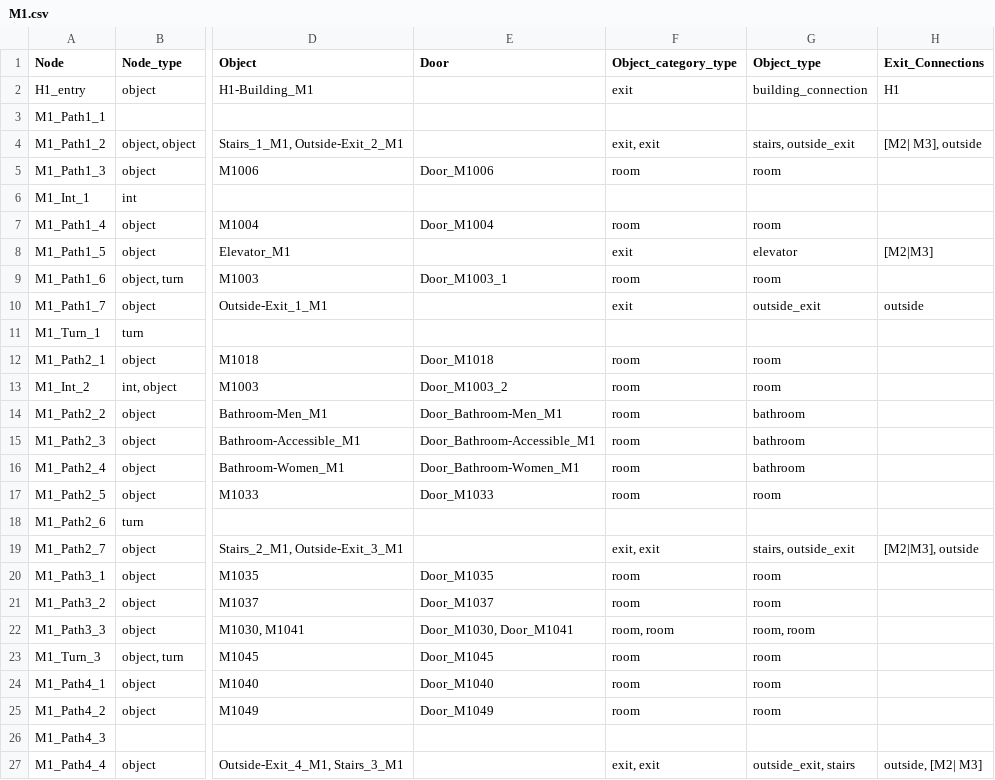
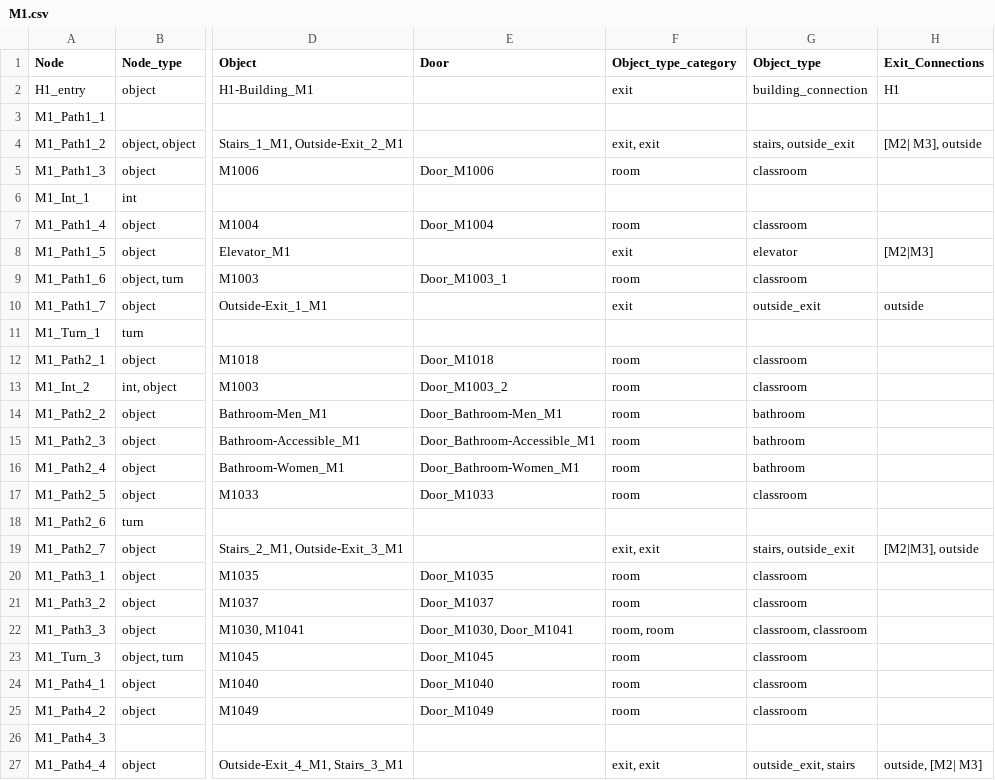
Before and after one commit to BlueDoze/Capstone_Project_AIM, a CSV file: LeafletJS/JSON/csv files/M1.csv, drawn as a sheet; only a part is shown, gaps mark what is left out; the diff names each change by its address in the sheet, - before the commit and + after, or states it on an @@ line.

```diff
--- a/LeafletJS/JSON/csv files/M1.csv
+++ b/LeafletJS/JSON/csv files/M1.csv
-F1: Object_category_type
+F1: Object_type_category
-G5 (Object_type): room
+G5 (Object_type): classroom
-G7 (Object_type): room
+G7 (Object_type): classroom
-G9 (Object_type): room
+G9 (Object_type): classroom
-G12:G13 (Object_type): room
+G12:G13 (Object_type): classroom
-G17 (Object_type): room
+G17 (Object_type): classroom
-G20:G21 (Object_type): room
+G20:G21 (Object_type): classroom
-G22 (Object_type): room, room
+G22 (Object_type): classroom, classroom
-G23:G25 (Object_type): room
+G23:G25 (Object_type): classroom
```
Also changed, not shown: LeafletJS/JSON/csv files/H1.csv, LeafletJS/JSON/csv files/M2.csv, 15 other files.
